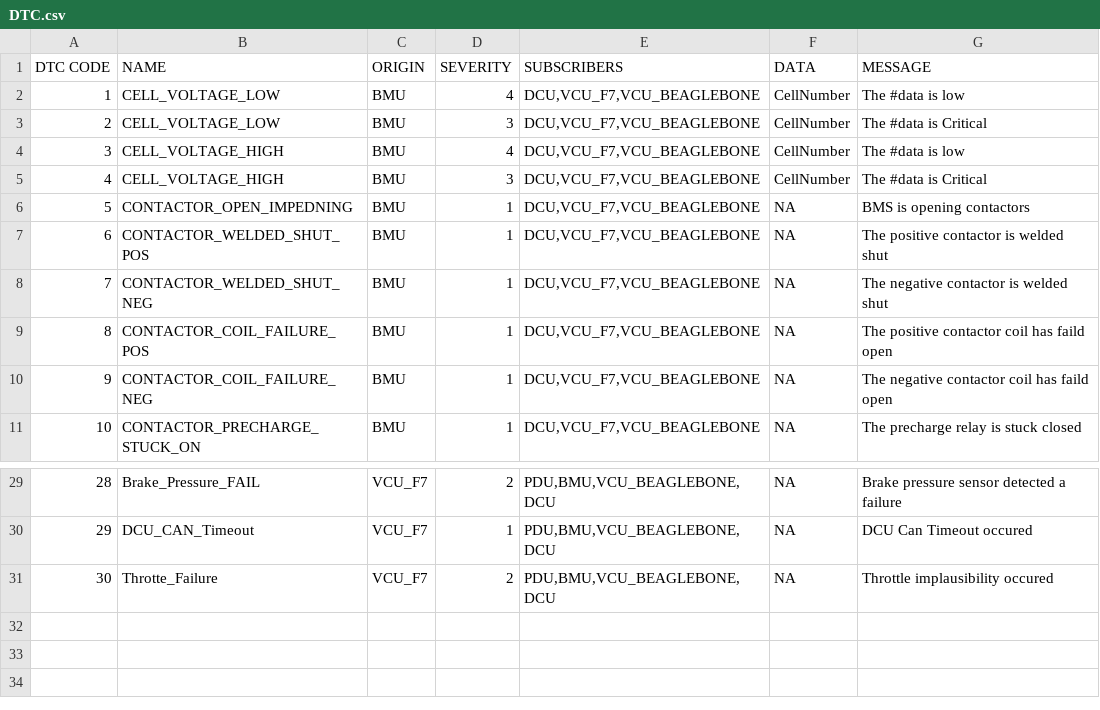
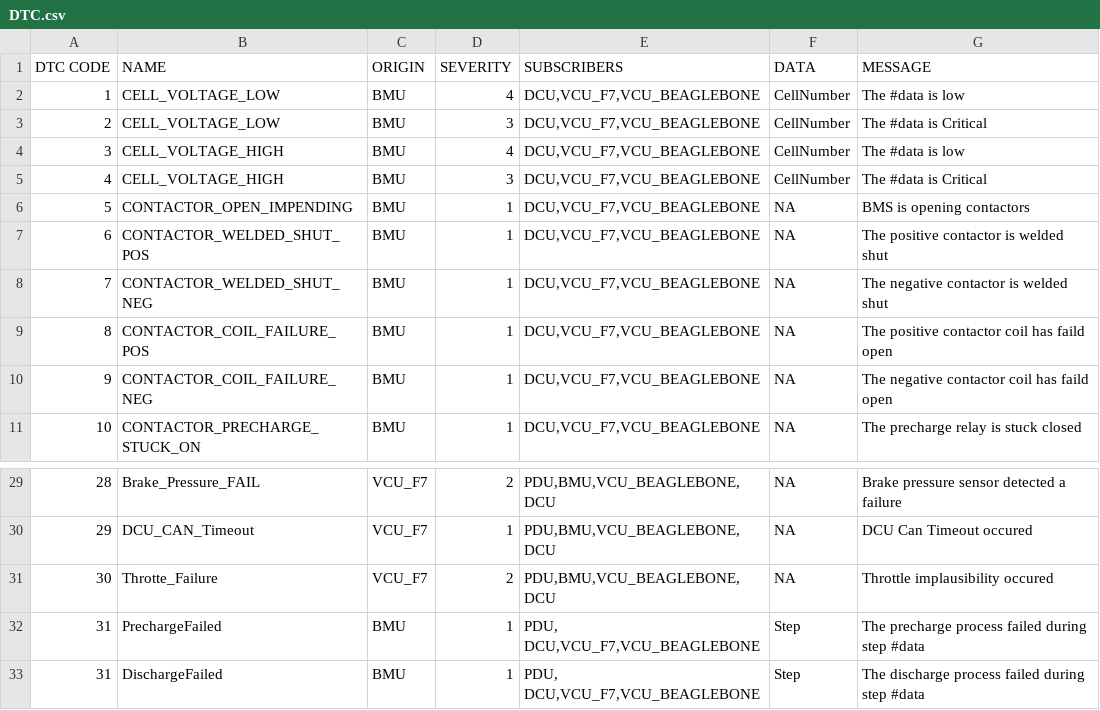
Before and after one commit to UWaterloo-Formula-Electric/firmware, a CSV file: Data/DTC.csv, drawn as a sheet; only a part is shown, gaps mark what is left out; the diff names each change by its address in the sheet, - before the commit and + after, or states it on an @@ line.

Commit message:
Add more BMU DTCs

```diff
--- a/Data/DTC.csv
+++ b/Data/DTC.csv
-B6 (NAME): CONTACTOR_OPEN_IMPEDNING
+B6 (NAME): CONTACTOR_OPEN_IMPENDING
+row 32: 31 | PrechargeFailed | BMU | 1 | PDU, DCU,VCU_F7,VCU_BEAGLEBONE | Step | The precharge process failed during step #data
+row 33: 31 | DischargeFailed | BMU | 1 | PDU, DCU,VCU_F7,VCU_BEAGLEBONE | Step | The discharge process failed during step #data
```
